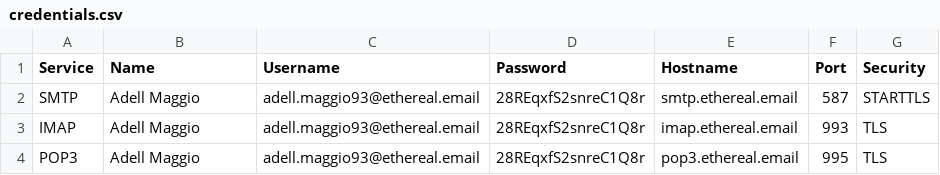
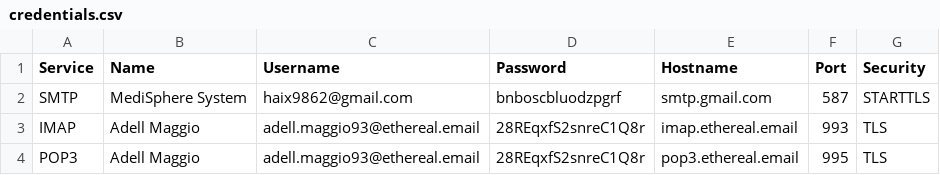
Before and after one commit to AManWhoCantCoding/MediSphere, a CSV file: Sample Credentials/credentials.csv, drawn as a sheet.

```diff
--- a/Sample Credentials/credentials.csv
+++ b/Sample Credentials/credentials.csv
@@ -1,3 +1,3 @@
 "Service","Name","Username","Password","Hostname","Port","Security"
-"SMTP","Adell Maggio","adell.maggio93@ethereal.email","28REqxfS2snreC1Q8r","smtp.ethereal.email",587,"STARTTLS"
+"SMTP","MediSphere System","haix9862@gmail.com","bnboscbluodzpgrf","smtp.gmail.com",587,"STARTTLS"
 "IMAP","Adell Maggio","adell.maggio93@ethereal.email","28REqxfS2snreC1Q8r","imap.ethereal.email",993,"TLS"
```
Also changed, not shown: 1 other file.
